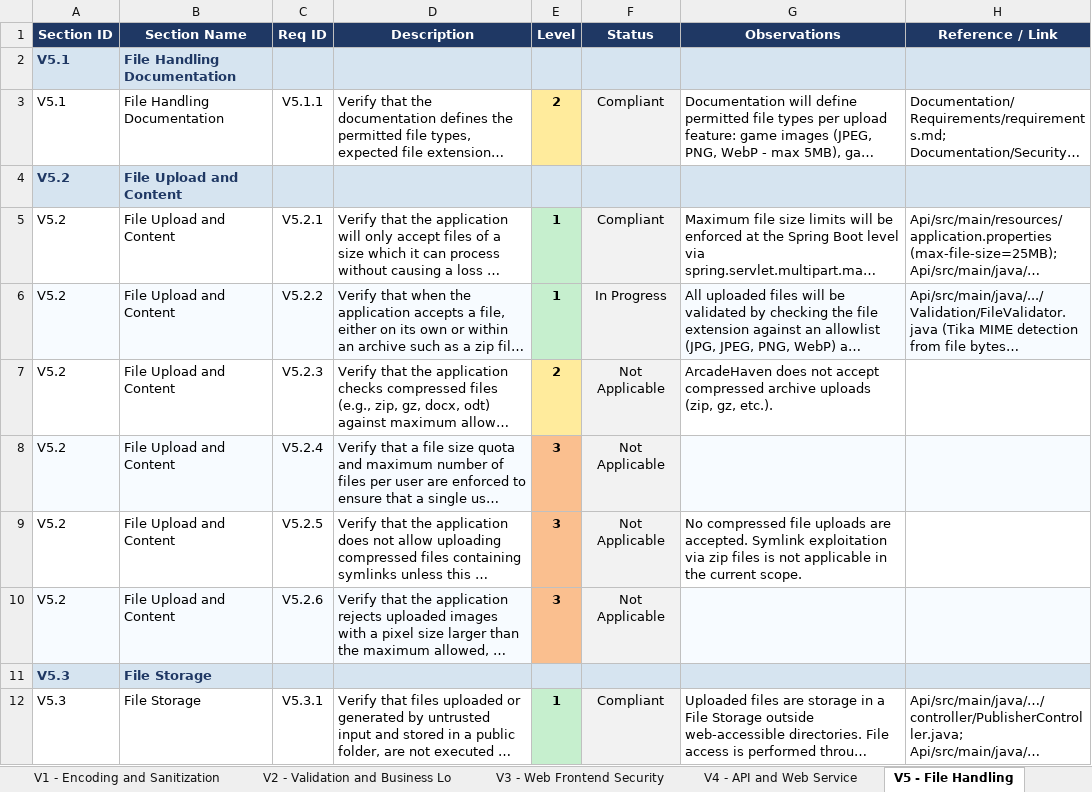
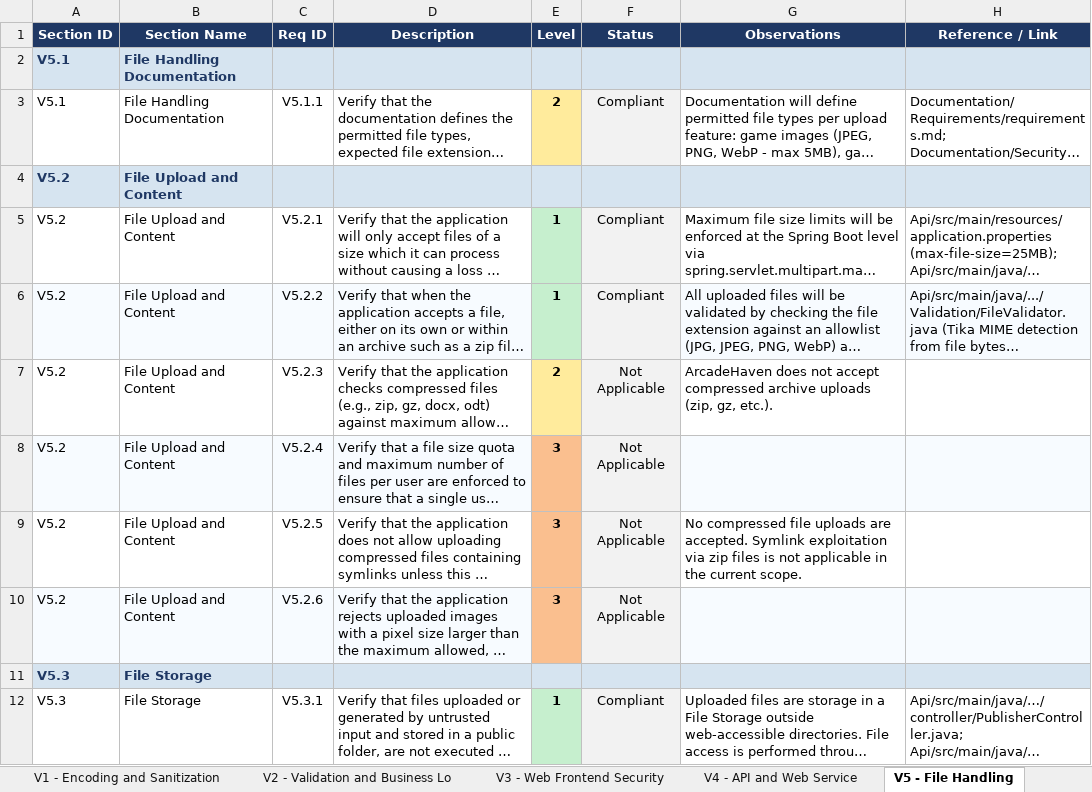
Before and after one commit to mei-desofs/desofs2026-wed_nap_2, an Excel workbook: Deliverables/ASVS_5.0_Tracker.xlsx, sheet V5 - File Handling, drawn as a sheet; only a part is shown; long unchanged cells end in …; values as stored, in another font and other column widths than the file's, no borders; conditional formats not drawn; the diff names each change by its address in the sheet, - before the commit and + after, or states it on an @@ line.

```diff
--- a/Deliverables/ASVS_5.0_Tracker.xlsx (sheet V5 - File Handling)
+++ b/Deliverables/ASVS_5.0_Tracker.xlsx (sheet V5 - File Handling)
-F6 (Status): In Progress
+F6 (Status): Compliant
```
Also changed, not shown: sheet Summary, sheet V4 - API and Web Service, charts or pictures.
